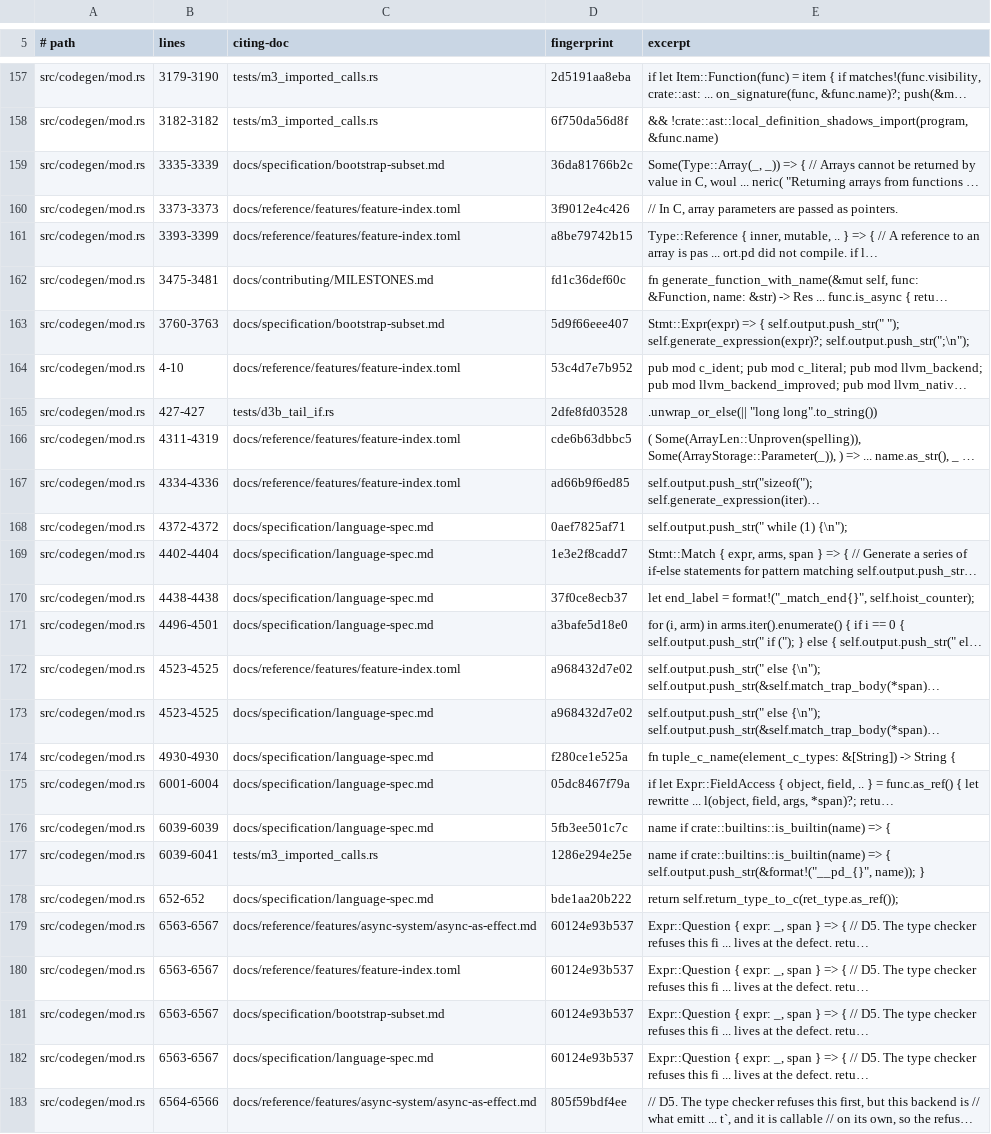
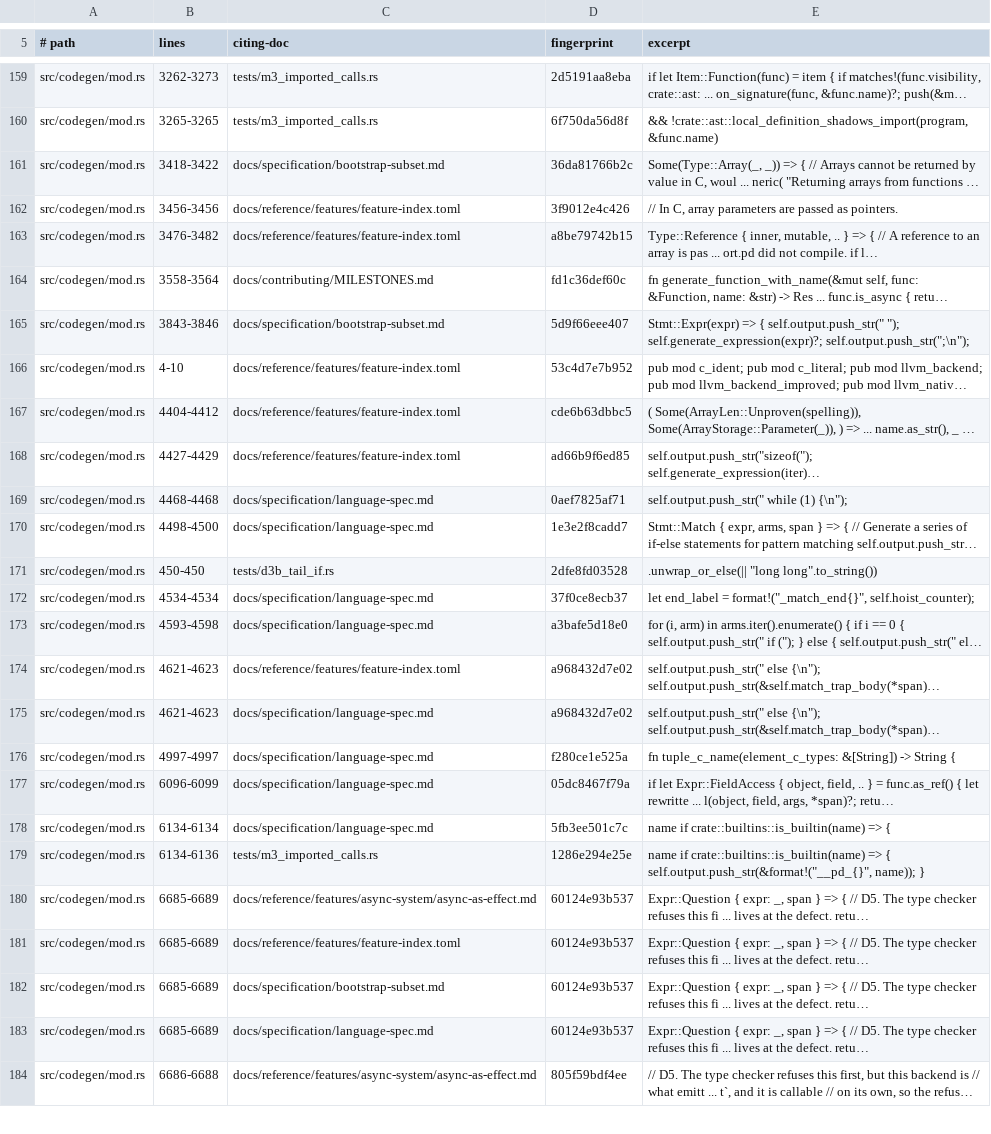
Before and after one commit to labforadvancedstudy/palladium-a, a TSV file: docs/citation-pins.tsv, drawn as a sheet; only a part is shown, gaps mark what is left out; long unchanged cells end in …; removed rows and columns are numbered as before the commit, all else as after; the diff covers the shown part only; the diff names each change by its address in the sheet, - before the commit and + after, or states it on an @@ line.

```diff
--- a/docs/citation-pins.tsv
+++ b/docs/citation-pins.tsv
-B159 (lines): 3179-3190
+B159 (lines): 3262-3273
-B160 (lines): 3182-3182
+B160 (lines): 3265-3265
-B161 (lines): 3335-3339
+B161 (lines): 3418-3422
-B162 (lines): 3373-3373
+B162 (lines): 3456-3456
-B163 (lines): 3393-3399
+B163 (lines): 3476-3482
-B164 (lines): 3475-3481
+B164 (lines): 3558-3564
-B165 (lines): 3760-3763
+B165 (lines): 3843-3846
-row 165: src/codegen/mod.rs | 427-427 | tests/d3b_tail_if.rs | 2dfe8fd03528 | .unwrap_or_else(|| "long long".to_string())
-B167 (lines): 4311-4319
+B167 (lines): 4404-4412
-B168 (lines): 4334-4336
+B168 (lines): 4427-4429
-B169 (lines): 4372-4372
+B169 (lines): 4468-4468
-B170 (lines): 4402-4404
+B170 (lines): 4498-4500
+row 171: src/codegen/mod.rs | 450-450 | tests/d3b_tail_if.rs | 2dfe8fd03528 | .unwrap_or_else(|| "long long".to_string())
-B172 (lines): 4438-4438
+B172 (lines): 4534-4534
-B173 (lines): 4496-4501
+B173 (lines): 4593-4598
-B174:B175 (lines): 4523-4525
+B174:B175 (lines): 4621-4623
-B176 (lines): 4930-4930
+B176 (lines): 4997-4997
-B177 (lines): 6001-6004
+B177 (lines): 6096-6099
-B178 (lines): 6039-6039
+B178 (lines): 6134-6134
-B179 (lines): 6039-6041
+B179 (lines): 6134-6136
-row 178: src/codegen/mod.rs | 652-652 | docs/specification/language-spec.md | bde1aa20b222 | return self.return_type_to_c(ret_type.as_ref());
-B180:B183 (lines): 6563-6567
+B180:B183 (lines): 6685-6689
-B184 (lines): 6564-6566
+B184 (lines): 6686-6688
```
Also changed, not shown: 4 added rows, 3 removed rows and 106 edited cells elsewhere in this file, docs/contributing/1.0-requirements.tsv, docs/contributing/diagnostic-codes.tsv, 48 other files.
